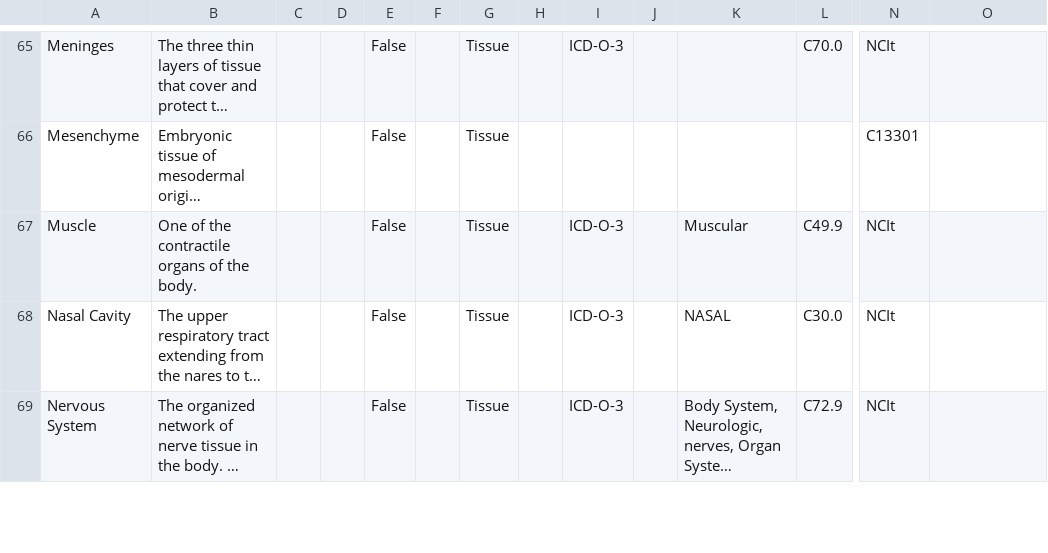
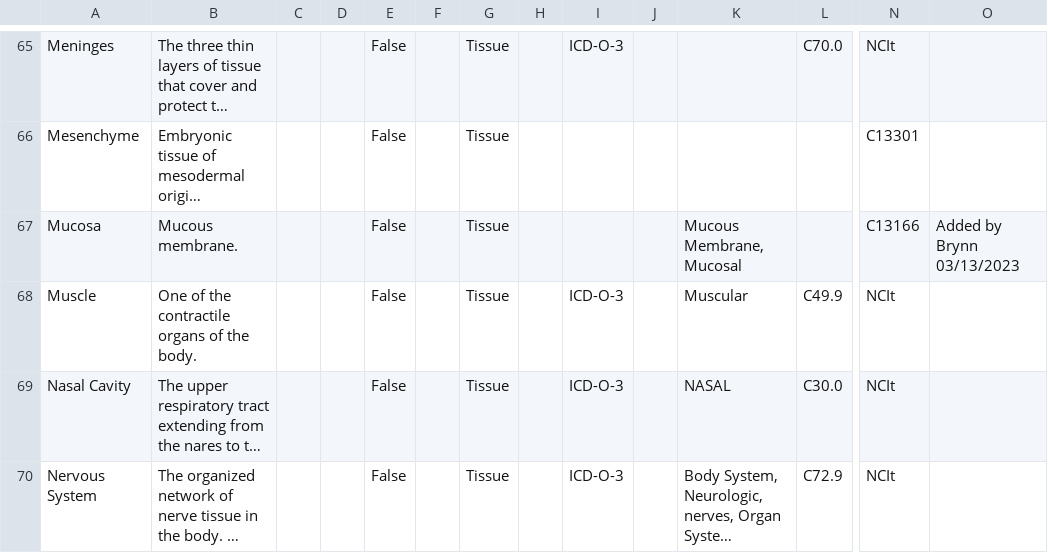
Before and after one commit to mc2-center/data-models, a CSV file: modules/shared/tissue.csv, drawn as a sheet; only a part is shown, gaps mark what is left out; long unchanged cells end in …; rows hold the shown columns only; the diff names each change by its address in the sheet, - before the commit and + after, or states it on an @@ line.

Commit message:
Add mucosa as term for tissue

```diff
--- a/modules/shared/tissue.csv
+++ b/modules/shared/tissue.csv
+row 67: Mucosa | Mucous membrane. |  |  | False |  | Tissue |  |  |  | Mucous Membrane, Mucosal |  | C13166 | Added by Brynn 03/13/2023
```
